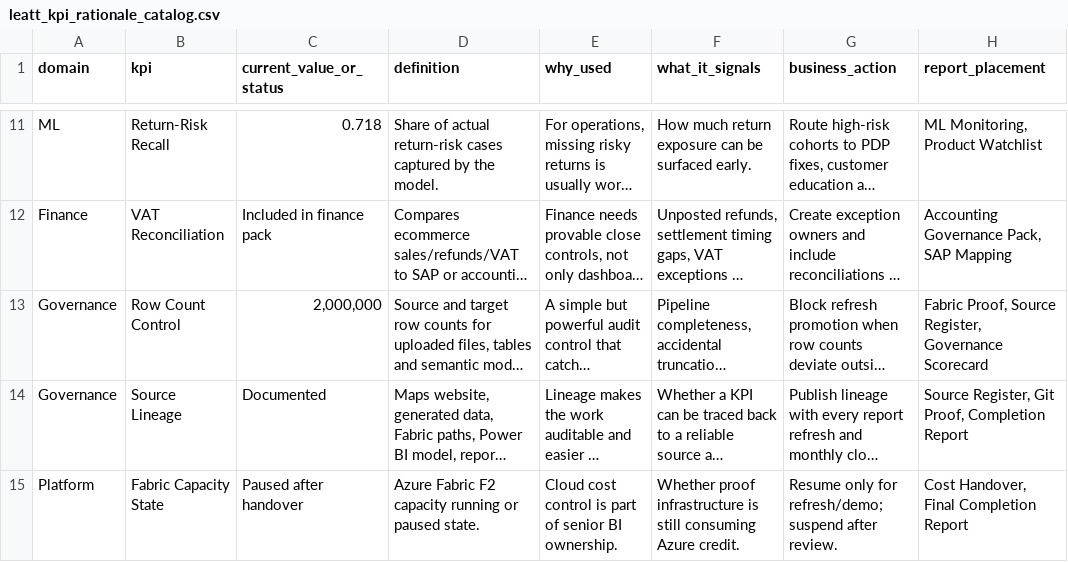
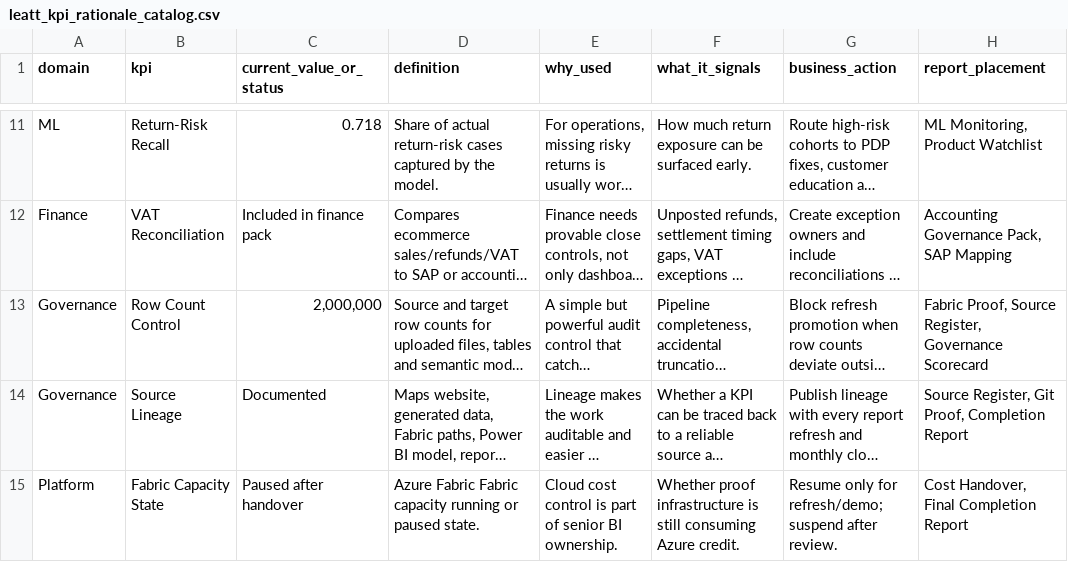
Before and after one commit to anthonyapollis/leatt-fabric-bi-ml-proof, a CSV file: artifacts/data_samples/leatt_kpi_rationale_catalog.csv, drawn as a sheet; only a part is shown, gaps mark what is left out; long unchanged cells end in …; the diff names each change by its address in the sheet, - before the commit and + after, or states it on an @@ line.

```diff
--- a/artifacts/data_samples/leatt_kpi_rationale_catalog.csv
+++ b/artifacts/data_samples/leatt_kpi_rationale_catalog.csv
-D15 (definition): Azure Fabric F2 capacity running…
+D15 (definition): Azure Fabric Fabric capacity running…
```
Also changed, not shown: artifacts/data_samples/fabric_onelake_upload_proof.csv, artifacts/data_samples/project_requirements_and_screenshot_log.csv, 16 other files.
